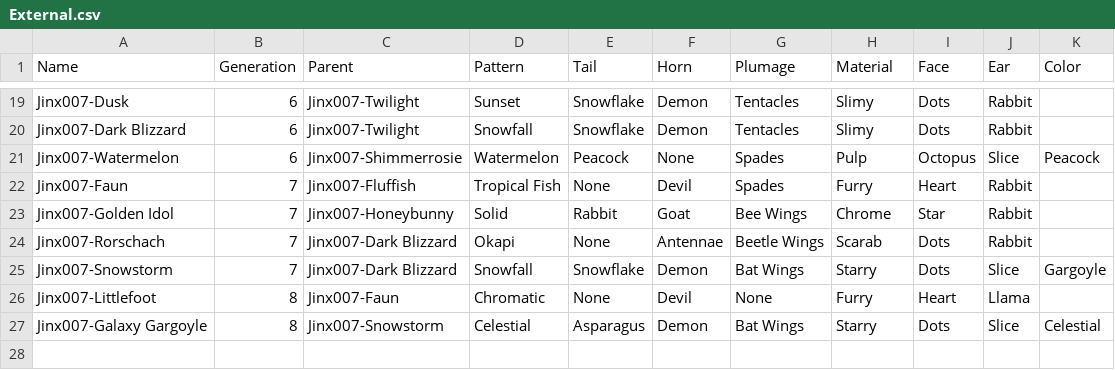
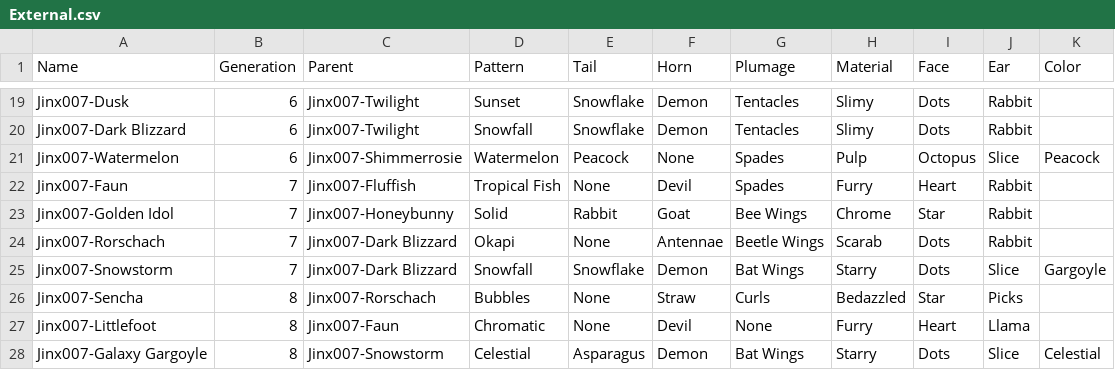
Before and after one commit to g1ddy/PeridotArchetypeFinder, a CSV file: assets/External.csv, drawn as a sheet; only a part is shown, gaps mark what is left out; the diff names each change by its address in the sheet, - before the commit and + after, or states it on an @@ line.

```diff
--- a/assets/External.csv
+++ b/assets/External.csv
+row 26: Jinx007-Sencha | 8 | Jinx007-Rorschach | Bubbles | None | Straw | Curls | Bedazzled | Star | Picks
```
Also changed, not shown: 4 other files.
